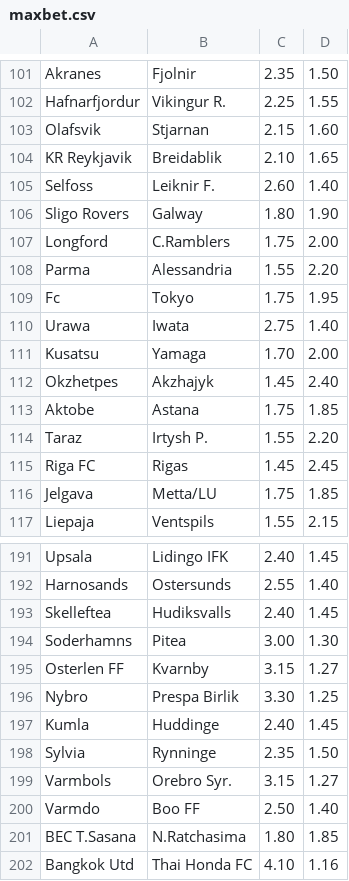
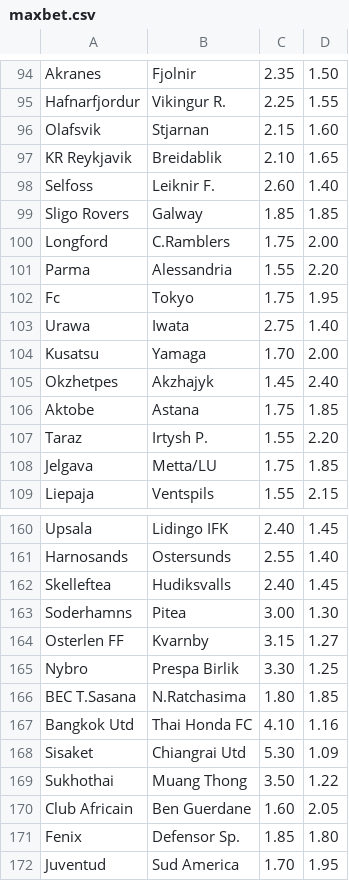
Before and after one commit to markobilanovic/Kladionice_scrapers, a CSV file: csv/maxbet.csv, drawn as a sheet; only a part is shown, gaps mark what is left out; the shorter side is filled out with more unchanged rows; the diff covers the shown part only.

```diff
--- a/csv/maxbet.csv
+++ b/csv/maxbet.csv
@@ -106 +99 @@ Selfoss | Leiknir F.|2.60|1.40
-Sligo Rovers | Galway|1.80|1.90
+Sligo Rovers|Galway|1.85|1.85
@@ -115 +107,0 @@ Taraz | Irtysh P.|1.55|2.20
-Riga FC | Rigas|1.45|2.45
@@ -197,4 +165,0 @@ Nybro | Prespa Birlik|3.30|1.25
-Kumla | Huddinge|2.40|1.45
-Sylvia | Rynninge|2.35|1.50
-Varmbols | Orebro Syr.|3.15|1.27
-Varmdo | Boo FF|2.50|1.40
```
Also changed, not shown: 3 added rows, 33 removed rows and 8 edited cells elsewhere in this file, csv/mozzart.csv, 2 other files.
